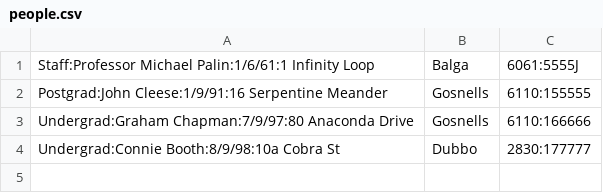
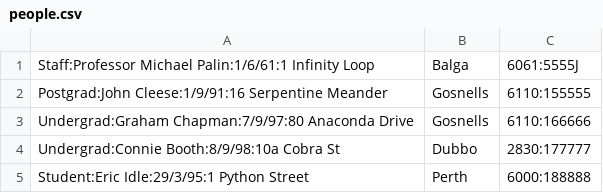
Before and after one commit to longnvb24/Python-Learning-Process-in-Curtin, a CSV file: Prac07/people.csv, drawn as a sheet; the diff names each change by its address in the sheet, - before the commit and + after, or states it on an @@ line.

Commit message:
Adjust people.csv

```diff
--- a/Prac07/people.csv
+++ b/Prac07/people.csv
+row 5: Student:Eric Idle:29/3/95:1 Python Street | Perth | 6000:188888
```
